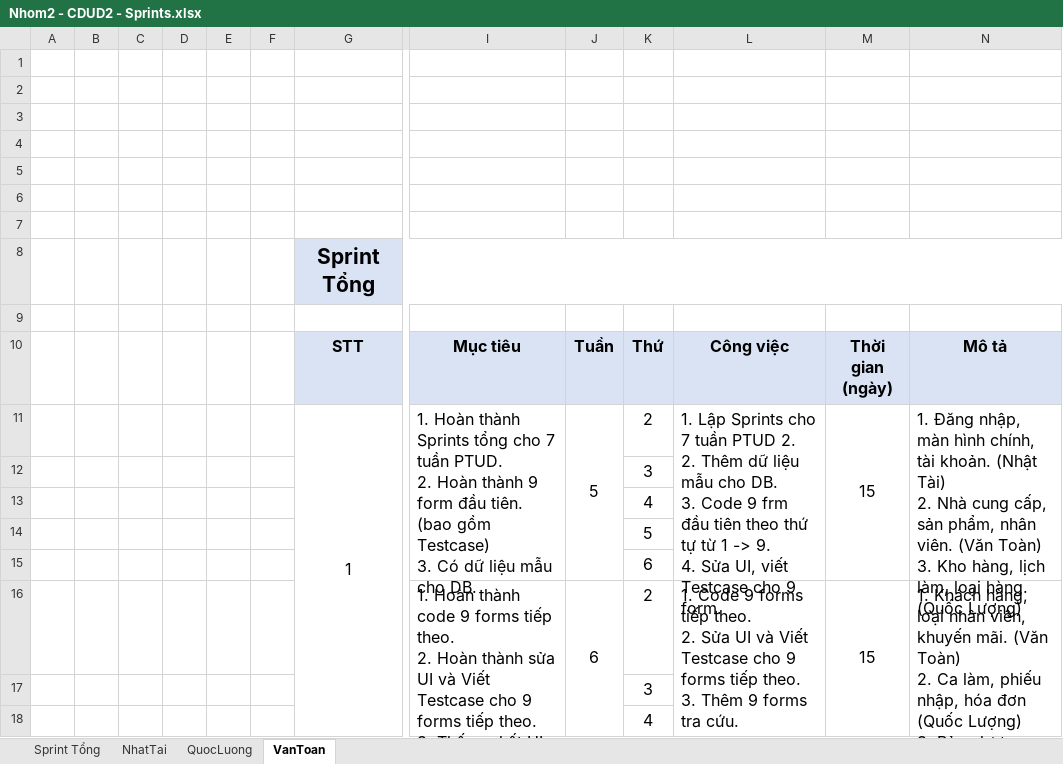
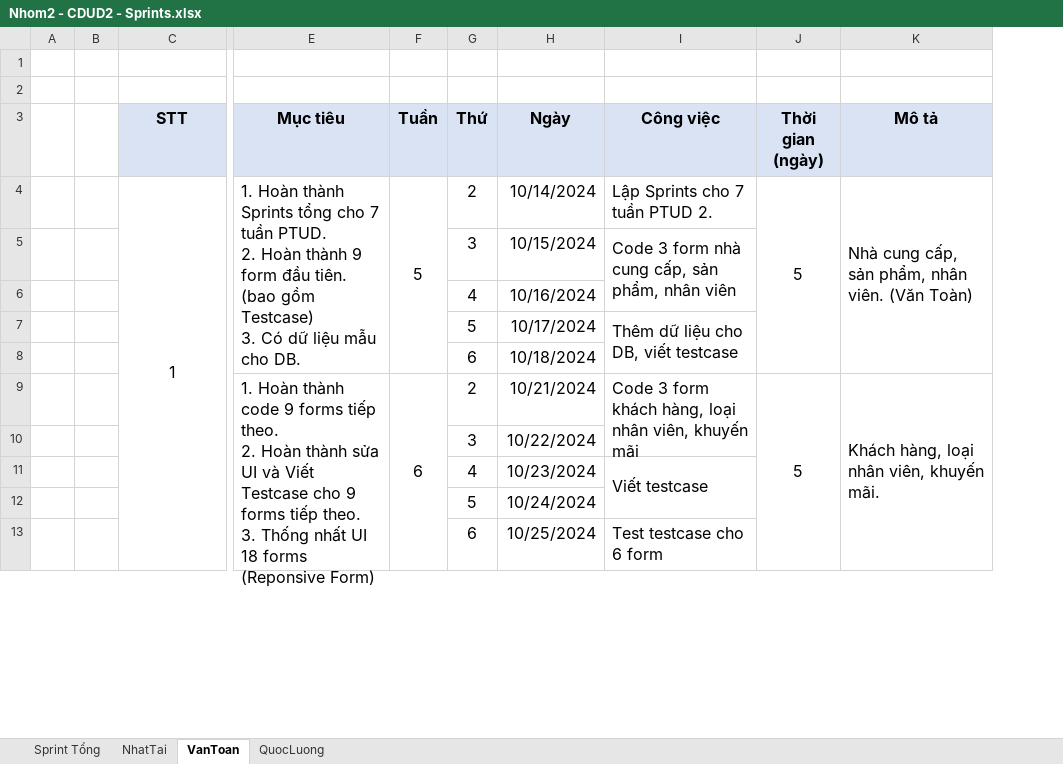
Before and after one commit to NhatTaiC/Chuyen-De-Phat-Trien-Ung-Dung---TDC---2024, an Excel workbook: PTUD/CDUD - 2/files/Nhom2 - CDUD2 - Sprints.xlsx, sheet VanToan, drawn as a sheet; only a part is shown, gaps mark what is left out; values as stored, in another font and other column widths than the file's, no borders; removed rows and columns are numbered as before the commit, all else as after; rows hold the shown columns only; ↵ is a line break in a cell; the diff covers the shown part only; the diff names each change by its address in the sheet, - before the commit and + after, or states it on an @@ line.

Commit message:
Chuyen De Phat Trien Ung Dung 2 - TDC - 2024 Tuan: 5 Ngay: 14/10/2024 De tai: Quan ly sieu thi Nhom: 2 Chau Nhat Tai Nguyen Quoc Luong Le Van Toan
Noi dung cong viec:
- [x] Created folder CDUD - 2
- [x] Added folders commits, notes in folder files
- [x] Added Nhom2 - CDUD2 - Sprints.xlsx
- [x] Added folder db, src code, SRS, img, UI moi
- [x] Added Mau_UI_TestCase.docx in folder notes

/* Committed? */
- [x] Yes/No

/* Note */

```diff
--- a/PTUD/CDUD - 2/files/Nhom2 - CDUD2 - Sprints.xlsx (sheet VanToan)
+++ b/PTUD/CDUD - 2/files/Nhom2 - CDUD2 - Sprints.xlsx (sheet VanToan)
@@ sheet tab order changed: Sprint Tổng | NhatTai | VanToan | QuocLuong @@
-column C, empty
-column D, empty
-column E, empty
-column F, empty
+column H (Ngày), row 4: 10/14/2024; rows 10-13: 10/22/2024 | 10/23/2024 | 10/24/2024 | 10/25/2024
-row 3: (empty)
-row 4: (empty)
-row 5: (empty)
-row 6: (empty)
-row 7: (empty)
-row 8:  |  |  |  |  |  | Sprint Tổng
-row 9: (empty)
-I11:I15 merged
+E4:E8 merged
-J11:J15 merged
+F4:F8 merged
-I4 (Công việc): 1. Lập Sprints cho 7 tuần PTUD 2. ↵ 2. Thêm dữ liệu mẫu cho DB. ↵ 3. Code 9 frm đầu tiên theo thứ tự từ 1 -> 9. ↵ 4. Sửa UI, viết Testcase cho 9 form.
+I4 (Công việc): Lập Sprints cho 7 tuần PTUD 2.
-L11:L15 merged
-J4 (Thời gian (ngày)): 15
+J4 (Thời gian (ngày)): 5
-M11:M15 merged
+J4:J8 merged
-K4 (Mô tả): 1. Đăng nhập, màn hình chính, tài khoản. (Nhật Tài) ↵ 2. Nhà cung cấp, sản phẩm, nhân viên. (Văn Toàn) ↵ 3. Kho hàng, lịch làm, loại hàng. (Quốc Lượng)
+K4 (Mô tả): Nhà cung cấp, sản phẩm, nhân viên. (Văn Toàn)
-N11:N15 merged
+K4:K8 merged
+row 5:  |  |  |  |  | 3 | 10/15/2024 | Code 3 form nhà cung cấp, sản phẩm, nhân viên
@@ row 18 moved to row 6: 4 @@
+row 7:  |  |  |  |  | 5 | 10/17/2024 | Thêm dữ liệu cho DB, viết testcase
@@ row 20 moved to row 8: 6 @@
+row 9:  |  |  | 1. Hoàn thành code 9 forms tiếp theo. ↵ 2. Hoàn thành sửa UI và Viết Testcase cho 9 forms tiếp theo. ↵ 3. Thống nhất UI 18 forms (Reponsive Form) | 6 | 2 | 10/21/2024 | Code 3 form khách hàng, loại nhân viên, khuyến mãi | 5 | Khách hàng, loại nhân viên, khuyến mãi.
-I11 (Công việc): (empty)
+I11 (Công việc): Viết testcase
+I11:I12 merged
-I13 (Công việc): (empty)
+I13 (Công việc): Test testcase cho 6 form
-row 16:  |  |  |  |  |  |  | 1. Hoàn thành code 9 forms tiếp theo. ↵ 2. Hoàn thành sửa UI và Viết Testcase cho 9 forms tiếp theo. ↵ 3. Thống nhất UI 18 forms (Reponsive Form) | 6 | 2 | 1. Code 9 forms tiếp theo. ↵ 2. Sửa UI và Viết Testcase cho 9 forms tiếp theo. ↵ 3. Thêm 9 forms tra cứu. | 15 | 1. Khách hàng, loại nhân viên, khuyến mãi. (Văn Toàn) ↵ 2. Ca làm, phiếu nhập, hóa đơn (Quốc Lượng) ↵ 3. Bảng lương, bán hàng, log (Nhật Tài)
-row 17:  |  |  |  |  |  |  |  |  | 3
```
Also changed, not shown: 1 removed row elsewhere in this sheet, sheet NhatTai, sheet QuocLuong, sheet Sprint Tổng, 44 other files.
